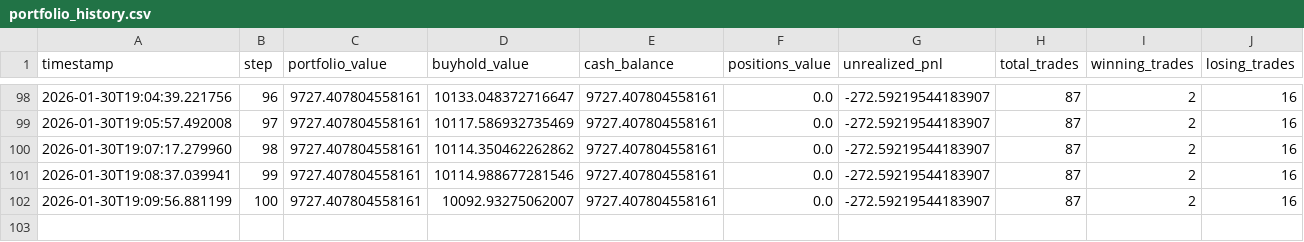
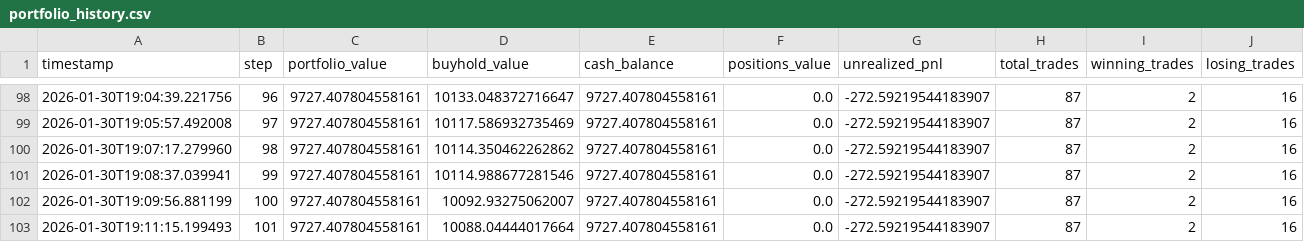
Before and after one commit to evolutis-ai/evolutis, a CSV file: data/live/portfolio_history.csv, drawn as a sheet; only a part is shown, gaps mark what is left out; the diff names each change by its address in the sheet, - before the commit and + after, or states it on an @@ line.

Commit message:
Update live paper trading data (2026-01-30 19:11)
Session: 20260130_165734

```diff
--- a/data/live/portfolio_history.csv
+++ b/data/live/portfolio_history.csv
+row 103: 2026-01-30T19:11:15.199493 | 101 | 9727.407804558161 | 10088.04444017664 | 9727.407804558161 | 0.0 | -272.59219544183907 | 87 | 2 | 16
```
Also changed, not shown: 2 other files.
